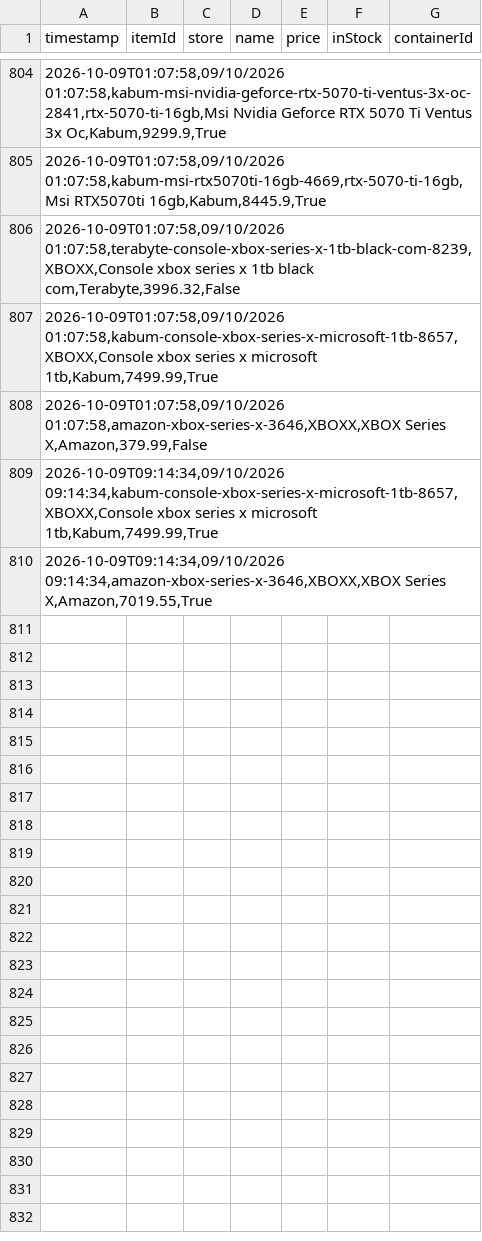
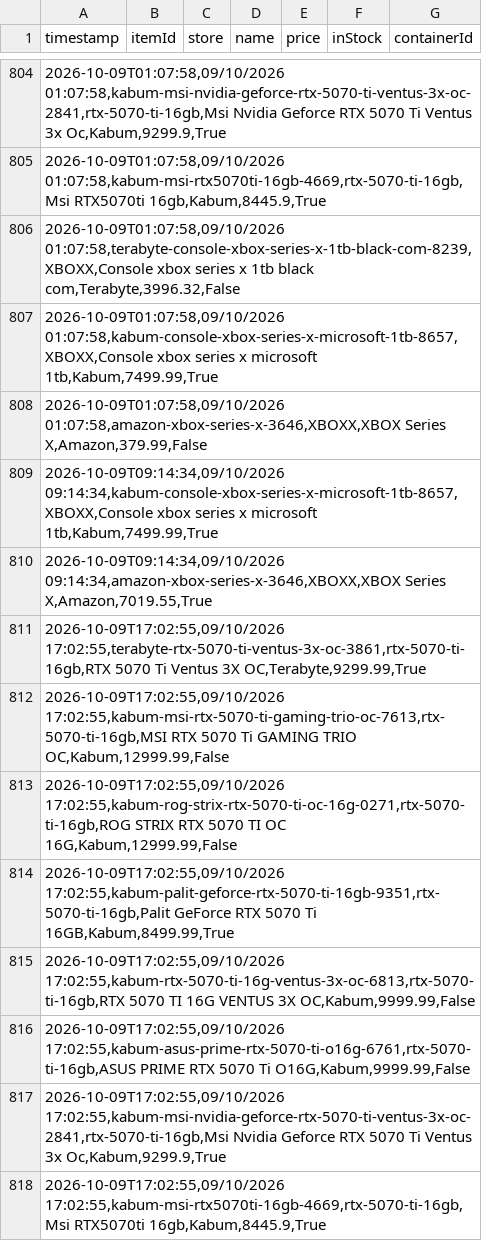
Before and after one commit to Crazy-Spy/PriceCheckURL, a CSV file: data/price_history.csv, drawn as a sheet; only a part is shown, gaps mark what is left out.

```diff
--- a/data/price_history.csv
+++ b/data/price_history.csv
@@ -810 +810,9 @@
 2026-10-09T09:14:34,09/10/2026 09:14:34,amazon-xbox-series-x-3646,XBOXX,XBOX Series X,Amazon,7019.55,True
+2026-10-09T17:02:55,09/10/2026 17:02:55,terabyte-rtx-5070-ti-ventus-3x-oc-3861,rtx-5070-ti-16gb,RTX 5070 Ti Ventus 3X OC,Terabyte,9299.99,True
+2026-10-09T17:02:55,09/10/2026 17:02:55,kabum-msi-rtx-5070-ti-gaming-trio-oc-7613,rtx-5070-ti-16gb,MSI RTX 5070 Ti GAMING TRIO OC,Kabum,12999.99,False
+2026-10-09T17:02:55,09/10/2026 17:02:55,kabum-rog-strix-rtx-5070-ti-oc-16g-0271,rtx-5070-ti-16gb,ROG STRIX RTX 5070 TI OC 16G,Kabum,12999.99,False
+2026-10-09T17:02:55,09/10/2026 17:02:55,kabum-palit-geforce-rtx-5070-ti-16gb-9351,rtx-5070-ti-16gb,Palit GeForce RTX 5070 Ti 16GB,Kabum,8499.99,True
+2026-10-09T17:02:55,09/10/2026 17:02:55,kabum-rtx-5070-ti-16g-ventus-3x-oc-6813,rtx-5070-ti-16gb,RTX 5070 TI 16G VENTUS 3X OC,Kabum,9999.99,False
+2026-10-09T17:02:55,09/10/2026 17:02:55,kabum-asus-prime-rtx-5070-ti-o16g-6761,rtx-5070-ti-16gb,ASUS PRIME RTX 5070 Ti O16G,Kabum,9999.99,False
+2026-10-09T17:02:55,09/10/2026 17:02:55,kabum-msi-nvidia-geforce-rtx-5070-ti-ventus-3x-oc-2841,rtx-5070-ti-16gb,Msi Nvidia Geforce RTX 5070 Ti Ventus 3x Oc,Kabum,9299.9,True
+2026-10-09T17:02:55,09/10/2026 17:02:55,kabum-msi-rtx5070ti-16gb-4669,rtx-5070-ti-16gb,Msi RTX5070ti 16gb,Kabum,8445.9,True
```
Also changed, not shown: 3 other files.
